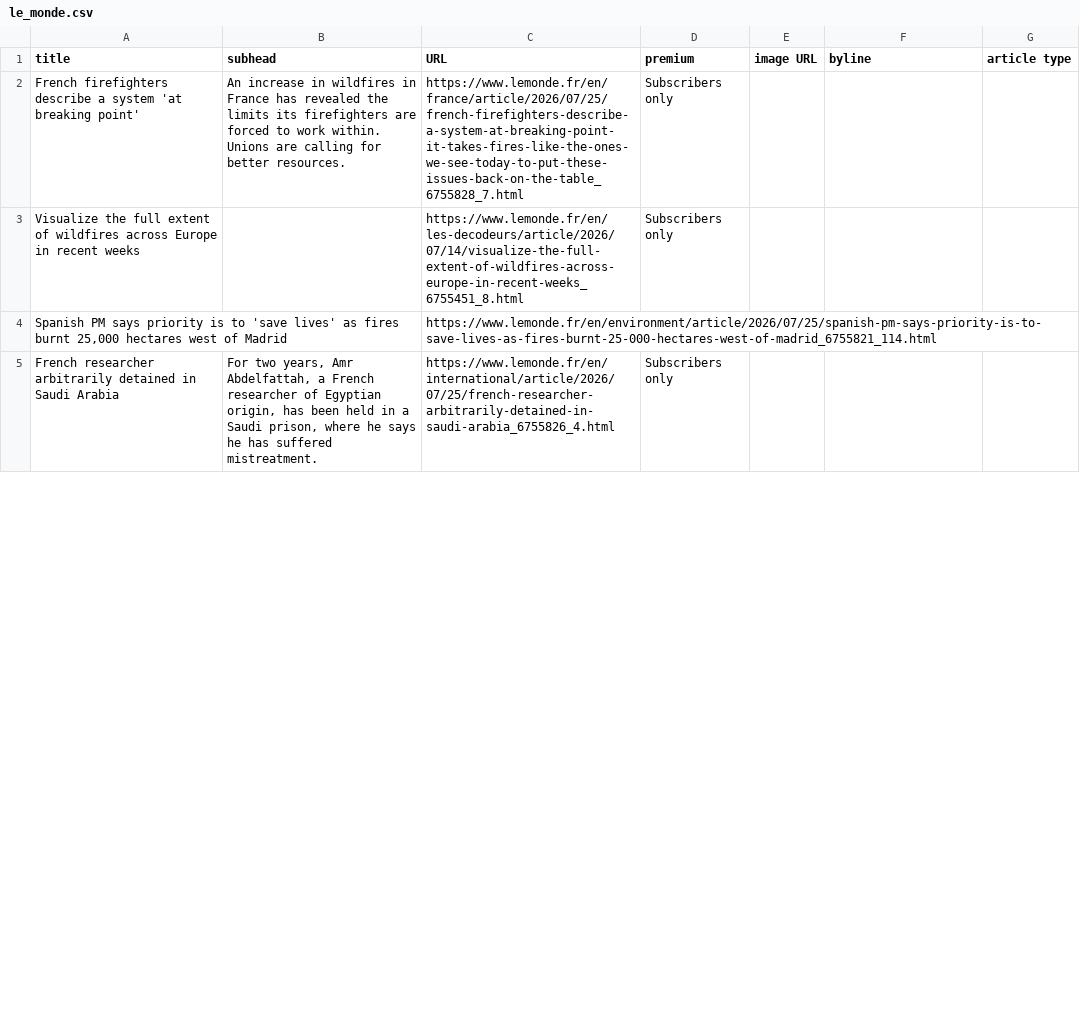
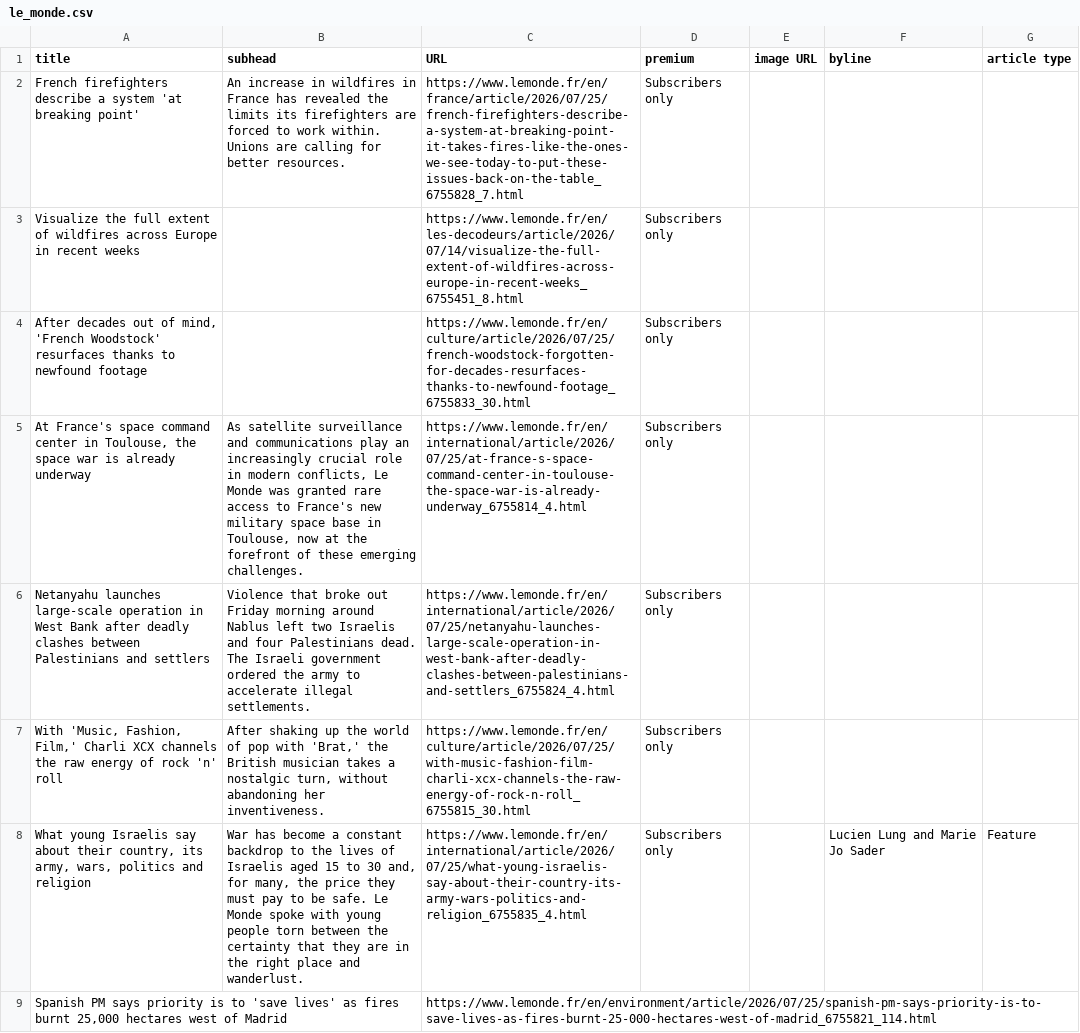
Before and after one commit to phillctw/Homework-7, a CSV file: le_monde.csv, drawn as a sheet; only a part is shown; the diff covers the shown part only.

```diff
--- a/le_monde.csv
+++ b/le_monde.csv
@@ -3,3 +3,7 @@ title,subhead,URL,premium,image URL,byline,article type
 Visualize the full extent of wildfires across Europe in recent weeks,,https://www.lemonde.fr/en/les-decodeurs/article/2026/07/14/visualize-the-full-extent-of-wildfires-across-europe-in-recent-weeks_6755451_8.html,Subscribers only,,,
+"After decades out of mind, 'French Woodstock' resurfaces thanks to newfound footage",,https://www.lemonde.fr/en/culture/article/2026/07/25/french-woodstock-forgotten-for-decades-resurfaces-thanks-to-newfound-footage_6755833_30.html,Subscribers only,,,
+"At France's space command center in Toulouse, the space war is already underway","As satellite surveillance and communications play an increasingly crucial role in modern conflicts, Le Monde was granted rare access to France's new military space base in Toulouse, now at the forefront of these emerging challenges.",https://www.lemonde.fr/en/international/article/2026/07/25/at-france-s-space-command-center-in-toulouse-the-space-war-is-already-underway_6755814_4.html,Subscribers only,,,
+Netanyahu launches large-scale operation in West Bank after deadly clashes between Palestinians and settlers,Violence that broke out Friday morning around Nablus left two Israelis and four Palestinians dead. The Israeli government ordered the army to accelerate illegal settlements.,https://www.lemonde.fr/en/international/article/2026/07/25/netanyahu-launches-large-scale-operation-in-west-bank-after-deadly-clashes-between-palestinians-and-settlers_6755824_4.html,Subscribers only,,,
+"With 'Music, Fashion, Film,' Charli XCX channels the raw energy of rock 'n' roll","After shaking up the world of pop with 'Brat,' the British musician takes a nostalgic turn, without abandoning her inventiveness.",https://www.lemonde.fr/en/culture/article/2026/07/25/with-music-fashion-film-charli-xcx-channels-the-raw-energy-of-rock-n-roll_6755815_30.html,Subscribers only,,,
+"What young Israelis say about their country, its army, wars, politics and religion","War has become a constant backdrop to the lives of Israelis aged 15 to 30 and, for many, the price they must pay to be safe. Le Monde spoke with young people torn between the certainty that they are in the right place and wanderlust.",https://www.lemonde.fr/en/international/article/2026/07/25/what-young-israelis-say-about-their-country-its-army-wars-politics-and-religion_6755835_4.html,Subscribers only,, Lucien Lung and  Marie Jo Sader,Feature
 "Spanish PM says priority is to 'save lives' as fires burnt 25,000 hectares west of Madrid",,https://www.lemonde.fr/en/environment/article/2026/07/25/spanish-pm-says-priority-is-to-save-lives-as-fires-burnt-25-000-hectares-west-of-madrid_6755821_114.html,,,,
-French researcher arbitrarily detained in Saudi Arabia,"For two years, Amr Abdelfattah, a French researcher of Egyptian origin, has been held in a Saudi prison, where he says he has suffered mistreatment.",https://www.lemonde.fr/en/international/article/2026/07/25/french-researcher-arbitrarily-detained-in-saudi-arabia_6755826_4.html,Subscribers only,,,
```
Also changed, not shown: 2 added rows, 5 removed rows, 1 moved row and 9 edited cells elsewhere in this file.
